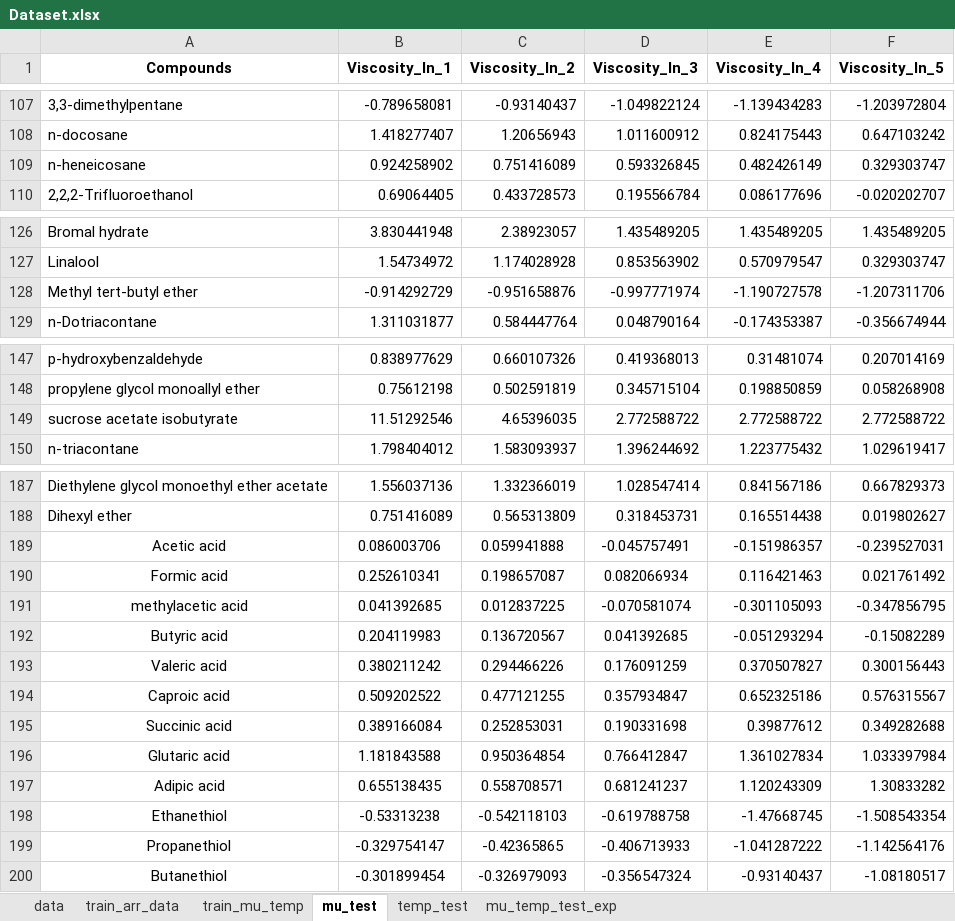
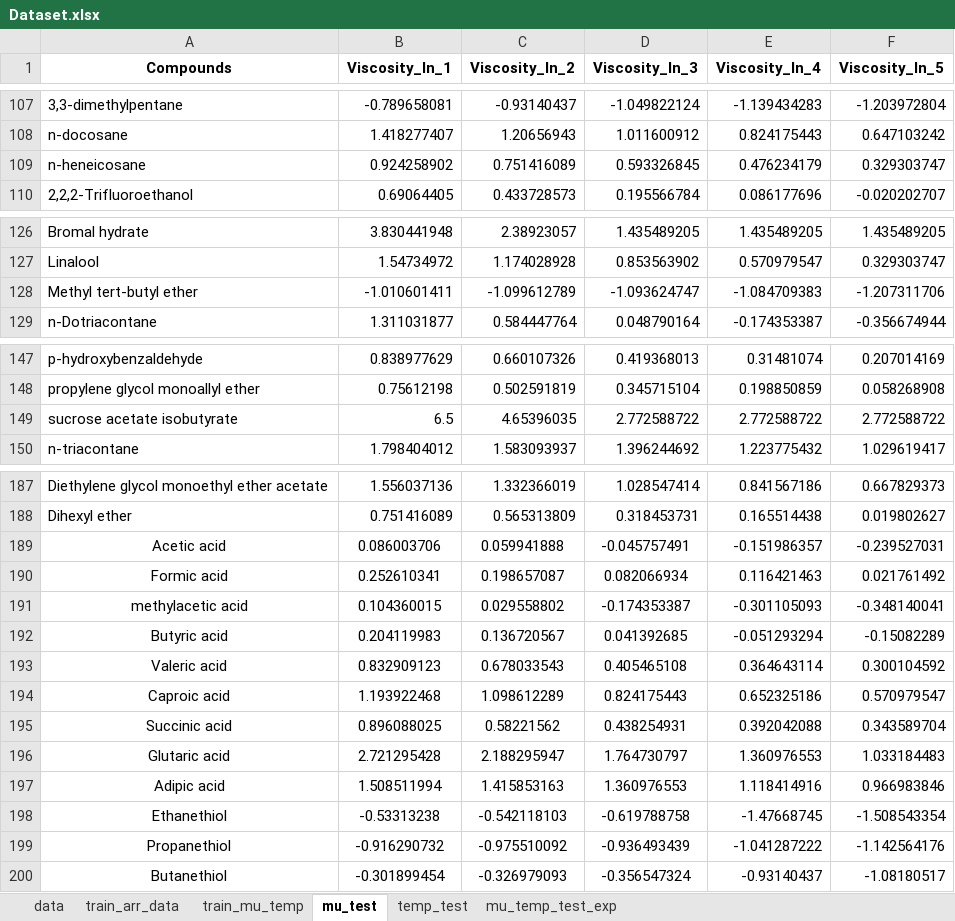
Before and after one commit to AI4ChemS/thermoML, an Excel workbook: demo/data/Dataset.xlsx, sheet mu_test, drawn as a sheet; only a part is shown, gaps mark what is left out; values as stored, in another font and other column widths than the file's, no borders; removed rows and columns are numbered as before the commit, all else as after; the diff covers the shown part only; the diff names each change by its address in the sheet, - before the commit and + after, or states it on an @@ line.

```diff
--- a/demo/data/Dataset.xlsx (sheet mu_test)
+++ b/demo/data/Dataset.xlsx (sheet mu_test)
-E109 (Viscosity_ln_4): 0.482426149
+E109 (Viscosity_ln_4): 0.476234179
-B128 (Viscosity_ln_1): -0.914292729
+B128 (Viscosity_ln_1): -1.010601411
-C128 (Viscosity_ln_2): -0.951658876
+C128 (Viscosity_ln_2): -1.099612789
-D128 (Viscosity_ln_3): -0.997771974
+D128 (Viscosity_ln_3): -1.093624747
-E128 (Viscosity_ln_4): -1.190727578
+E128 (Viscosity_ln_4): -1.084709383
-B149 (Viscosity_ln_1): 11.51292546
+B149 (Viscosity_ln_1): 6.5
-B191 (Viscosity_ln_1): 0.041392685
+B191 (Viscosity_ln_1): 0.104360015
-C191 (Viscosity_ln_2): 0.012837225
+C191 (Viscosity_ln_2): 0.029558802
-D191 (Viscosity_ln_3): -0.070581074
+D191 (Viscosity_ln_3): -0.174353387
-F191 (Viscosity_ln_5): -0.347856795
+F191 (Viscosity_ln_5): -0.348140041
-row 193: Valeric acid | 0.380211242 | 0.294466226 | 0.176091259 | 0.370507827 | 0.300156443
+row 193: Valeric acid | 0.832909123 | 0.678033543 | 0.405465108 | 0.364643114 | 0.300104592
-B194 (Viscosity_ln_1): 0.509202522
+B194 (Viscosity_ln_1): 1.193922468
-C194 (Viscosity_ln_2): 0.477121255
+C194 (Viscosity_ln_2): 1.098612289
-D194 (Viscosity_ln_3): 0.357934847
+D194 (Viscosity_ln_3): 0.824175443
-F194 (Viscosity_ln_5): 0.576315567
+F194 (Viscosity_ln_5): 0.570979547
-row 195: Succinic acid | 0.389166084 | 0.252853031 | 0.190331698 | 0.39877612 | 0.349282688
-row 196: Glutaric acid | 1.181843588 | 0.950364854 | 0.766412847 | 1.361027834 | 1.033397984
-row 197: Adipic acid | 0.655138435 | 0.558708571 | 0.681241237 | 1.120243309 | 1.30833282
+row 195: Succinic acid | 0.896088025 | 0.58221562 | 0.438254931 | 0.392042088 | 0.343589704
+row 196: Glutaric acid | 2.721295428 | 2.188295947 | 1.764730797 | 1.360976553 | 1.033184483
+row 197: Adipic acid | 1.508511994 | 1.415853163 | 1.360976553 | 1.118414916 | 0.966983846
-B199 (Viscosity_ln_1): -0.329754147
+B199 (Viscosity_ln_1): -0.916290732
-C199 (Viscosity_ln_2): -0.42365865
+C199 (Viscosity_ln_2): -0.975510092
-D199 (Viscosity_ln_3): -0.406713933
+D199 (Viscosity_ln_3): -0.936493439
```
Also changed, not shown: 4 added rows, 4 removed rows and 8 edited cells elsewhere in this sheet, sheet temp_test, formulas that keep their value, 55 other files.
